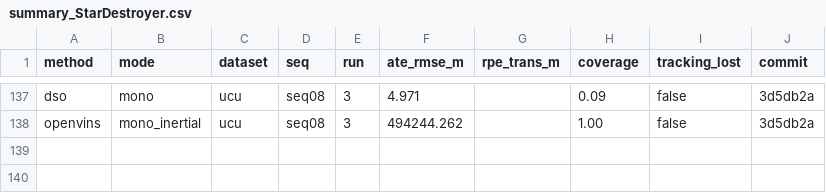
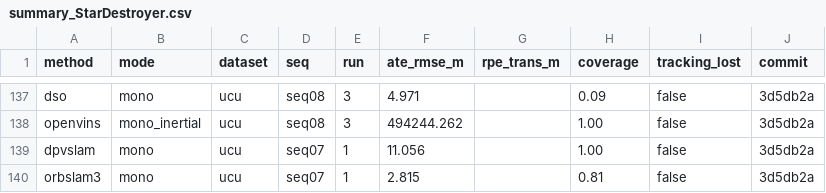
Before and after one commit to oToTak/slam-project-methods, a CSV file: results/summary_StarDestroyer.csv, drawn as a sheet; only a part is shown, gaps mark what is left out.

```diff
--- a/results/summary_StarDestroyer.csv
+++ b/results/summary_StarDestroyer.csv
@@ -138 +138,3 @@ dso,mono,ucu,seq08,3,4.971,,0.09,false,3d5db2a
 openvins,mono_inertial,ucu,seq08,3,494244.262,,1.00,false,3d5db2a
+dpvslam,mono,ucu,seq07,1,11.056,,1.00,false,3d5db2a
+orbslam3,mono,ucu,seq07,1,2.815,,0.81,false,3d5db2a
```
Also changed, not shown: results/summary_extra_StarDestroyer.csv, 11 other files.
